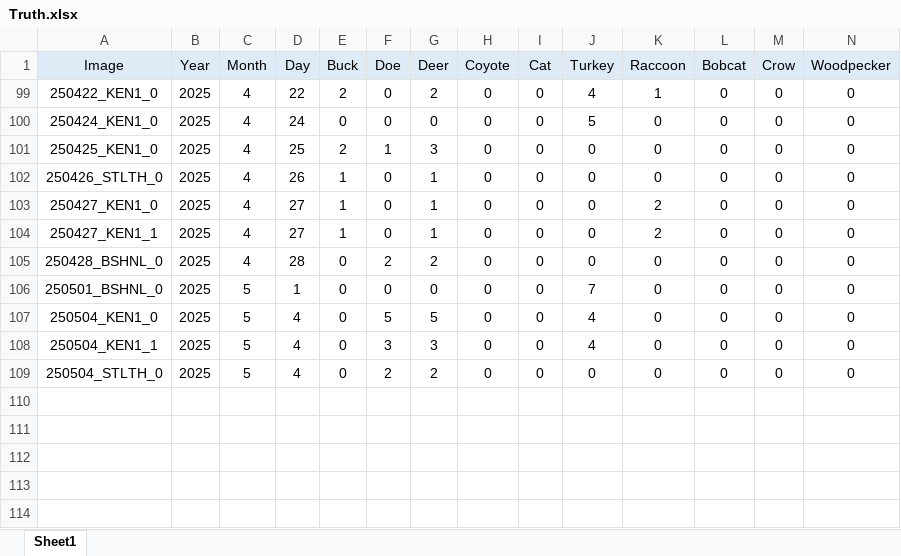
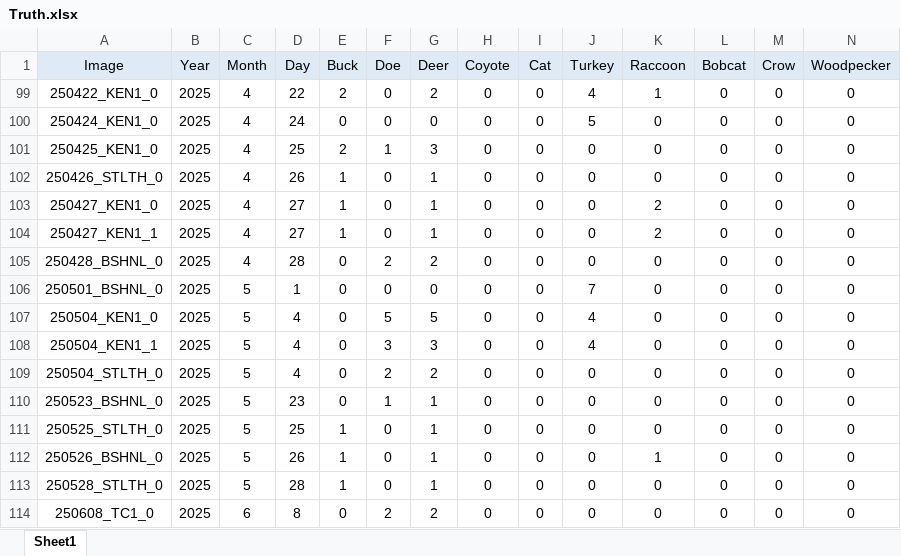
Before and after one commit to ajpung/otter, an Excel workbook: data/Truth.xlsx, sheet Sheet1, drawn as a sheet; only a part is shown; values as stored, in another font and other column widths than the file's, no borders; rows hold the shown columns only; the diff names each change by its address in the sheet, - before the commit and + after, or states it on an @@ line.

Commit message:
chore: adding more data

```diff
--- a/data/Truth.xlsx (sheet Sheet1)
+++ b/data/Truth.xlsx (sheet Sheet1)
+row 110: 250523_BSHNL_0 | 2025 | 5 | 23 | 0 | 1 | 1 | 0 | 0 | 0 | 0 | 0 | 0 | 0
+row 111: 250525_STLTH_0 | 2025 | 5 | 25 | 1 | 0 | 1 | 0 | 0 | 0 | 0 | 0 | 0 | 0
+row 112: 250526_BSHNL_0 | 2025 | 5 | 26 | 1 | 0 | 1 | 0 | 0 | 0 | 1 | 0 | 0 | 0
+row 113: 250528_STLTH_0 | 2025 | 5 | 28 | 1 | 0 | 1 | 0 | 0 | 0 | 0 | 0 | 0 | 0
+row 114: 250608_TC1_0 | 2025 | 6 | 8 | 0 | 2 | 2 | 0 | 0 | 0 | 0 | 0 | 0 | 0
```
